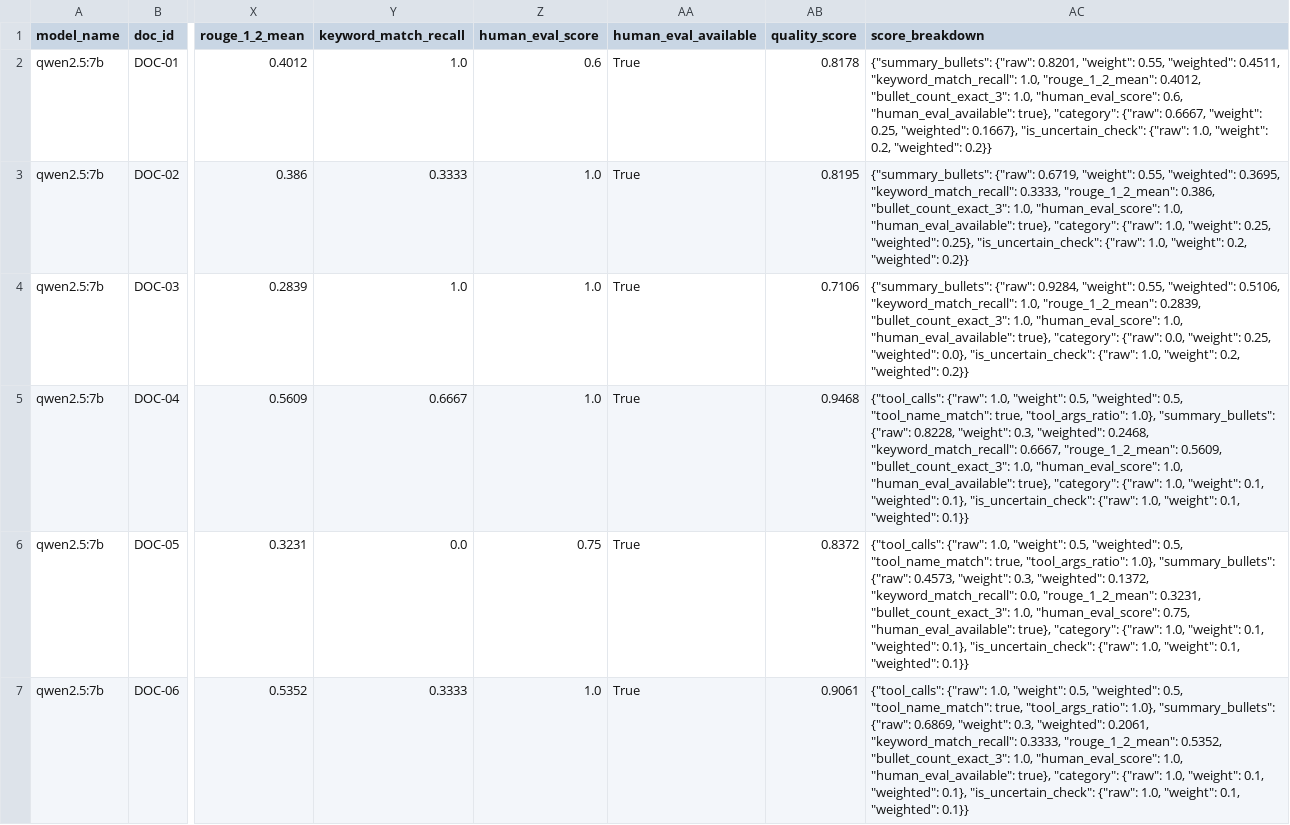
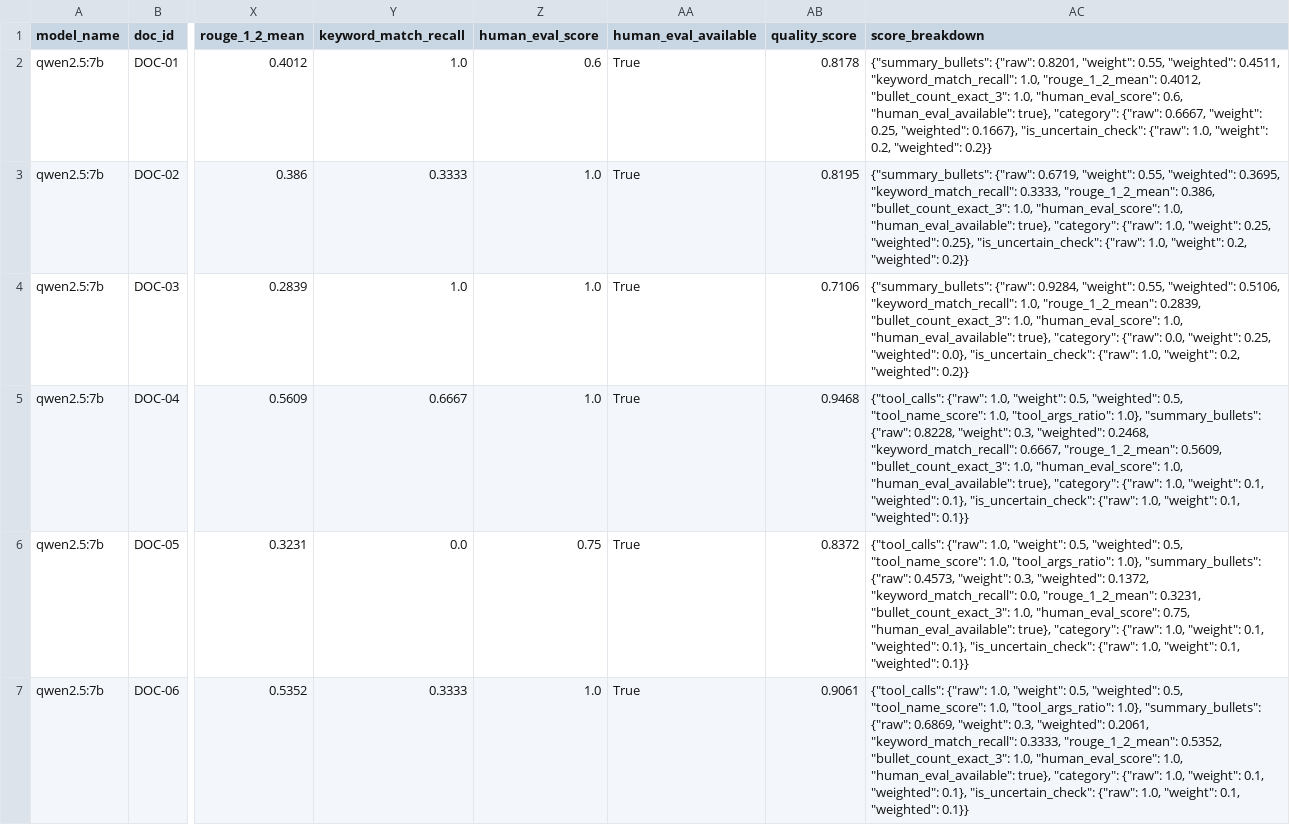
Before and after one commit to AI3526/doc-summary-llm-eval, a CSV file: results/evaluation_scores.csv, drawn as a sheet; only a part is shown, gaps mark what is left out; the diff covers the shown part only; the diff names each change by its address in the sheet, - before the commit and + after, or states it on an @@ line.

```diff
--- a/results/evaluation_scores.csv
+++ b/results/evaluation_scores.csv
-AC5 (score_breakdown): …"weighted": 0.5, "tool_name_match": true, "tool_args_ratio": 1.0},…
+AC5 (score_breakdown): …"weighted": 0.5, "tool_name_score": 1.0, "tool_args_ratio": 1.0},…
-AC6 (score_breakdown): …"weighted": 0.5, "tool_name_match": true, "tool_args_ratio": 1.0},…
+AC6 (score_breakdown): …"weighted": 0.5, "tool_name_score": 1.0, "tool_args_ratio": 1.0},…
-AC7 (score_breakdown): …"weighted": 0.5, "tool_name_match": true, "tool_args_ratio": 1.0},…
+AC7 (score_breakdown): …"weighted": 0.5, "tool_name_score": 1.0, "tool_args_ratio": 1.0},…
```
Also changed, not shown: 17 edited cells elsewhere in this file, results/evaluation_scores_cloud.csv, 16 other files.
